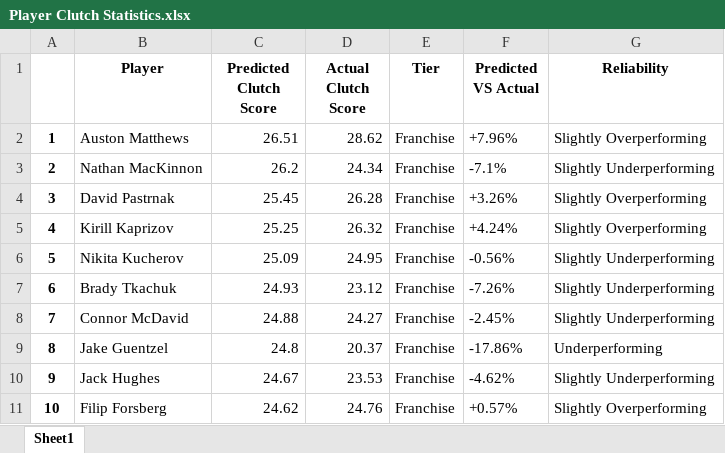
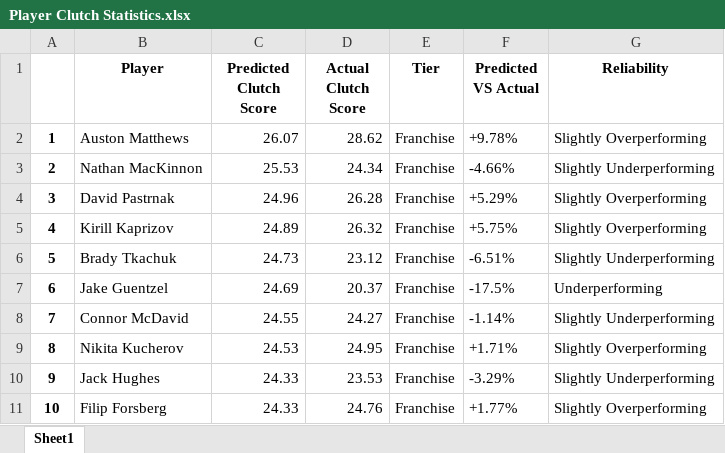
Before and after one commit to Shak789/NHL-Clutch-Goalscorers, an Excel workbook: Player Clutch Statistics.xlsx, sheet Sheet1, drawn as a sheet; only a part is shown; values as stored, in another font and other column widths than the file's, no borders; the diff covers the shown part only; the diff names each change by its address in the sheet, - before the commit and + after, or states it on an @@ line.

```diff
--- a/Player Clutch Statistics.xlsx (sheet Sheet1)
+++ b/Player Clutch Statistics.xlsx (sheet Sheet1)
-C2 (Predicted Clutch Score): 26.51
+C2 (Predicted Clutch Score): 26.07
-F2 (Predicted VS Actual): +7.96%
+F2 (Predicted VS Actual): +9.78%
-C3 (Predicted Clutch Score): 26.2
+C3 (Predicted Clutch Score): 25.53
-F3 (Predicted VS Actual): -7.1%
+F3 (Predicted VS Actual): -4.66%
-C4 (Predicted Clutch Score): 25.45
+C4 (Predicted Clutch Score): 24.96
-F4 (Predicted VS Actual): +3.26%
+F4 (Predicted VS Actual): +5.29%
-C5 (Predicted Clutch Score): 25.25
+C5 (Predicted Clutch Score): 24.89
-F5 (Predicted VS Actual): +4.24%
+F5 (Predicted VS Actual): +5.75%
-B6 (Player): Nikita Kucherov
+B6 (Player): Brady Tkachuk
-C6 (Predicted Clutch Score): 25.09
+C6 (Predicted Clutch Score): 24.73
-D6 (Actual Clutch Score): 24.95
+D6 (Actual Clutch Score): 23.12
-F6 (Predicted VS Actual): -0.56%
+F6 (Predicted VS Actual): -6.51%
-B7 (Player): Brady Tkachuk
+B7 (Player): Jake Guentzel
-C7 (Predicted Clutch Score): 24.93
+C7 (Predicted Clutch Score): 24.69
-D7 (Actual Clutch Score): 23.12
+D7 (Actual Clutch Score): 20.37
-F7 (Predicted VS Actual): -7.26%
+F7 (Predicted VS Actual): -17.5%
-G7 (Reliability): Slightly Underperforming
+G7 (Reliability): Underperforming
-C8 (Predicted Clutch Score): 24.88
+C8 (Predicted Clutch Score): 24.55
-F8 (Predicted VS Actual): -2.45%
+F8 (Predicted VS Actual): -1.14%
-B9 (Player): Jake Guentzel
+B9 (Player): Nikita Kucherov
-C9 (Predicted Clutch Score): 24.8
+C9 (Predicted Clutch Score): 24.53
-D9 (Actual Clutch Score): 20.37
+D9 (Actual Clutch Score): 24.95
-F9 (Predicted VS Actual): -17.86%
+F9 (Predicted VS Actual): +1.71%
-G9 (Reliability): Underperforming
+G9 (Reliability): Slightly Overperforming
-C10 (Predicted Clutch Score): 24.67
+C10 (Predicted Clutch Score): 24.33
-F10 (Predicted VS Actual): -4.62%
+F10 (Predicted VS Actual): -3.29%
-C11 (Predicted Clutch Score): 24.62
+C11 (Predicted Clutch Score): 24.33
-F11 (Predicted VS Actual): +0.57%
+F11 (Predicted VS Actual): +1.77%
```
Also changed, not shown: 1893 edited cells elsewhere in this sheet, 2 other files.
